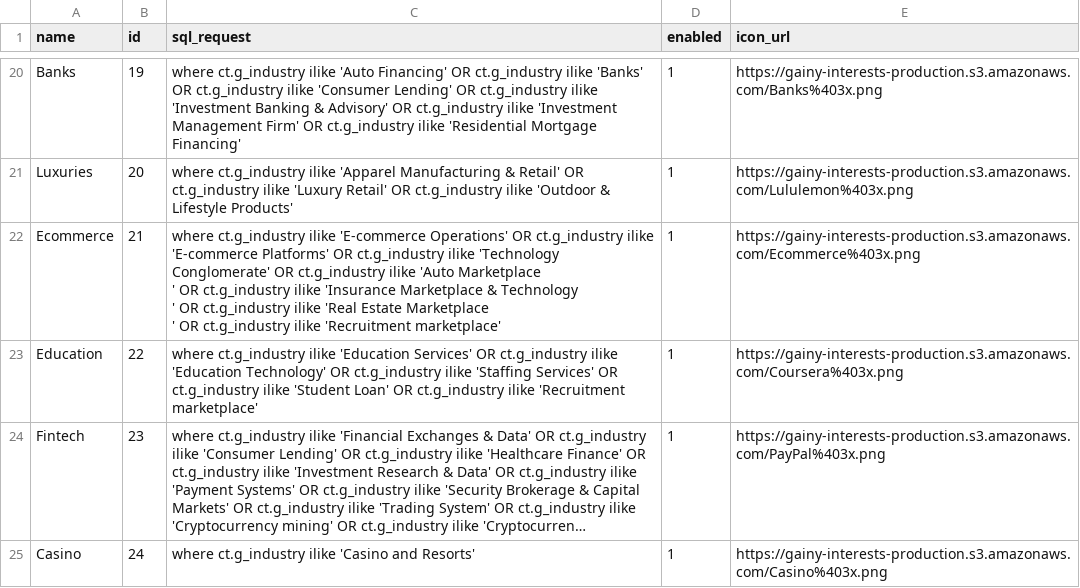
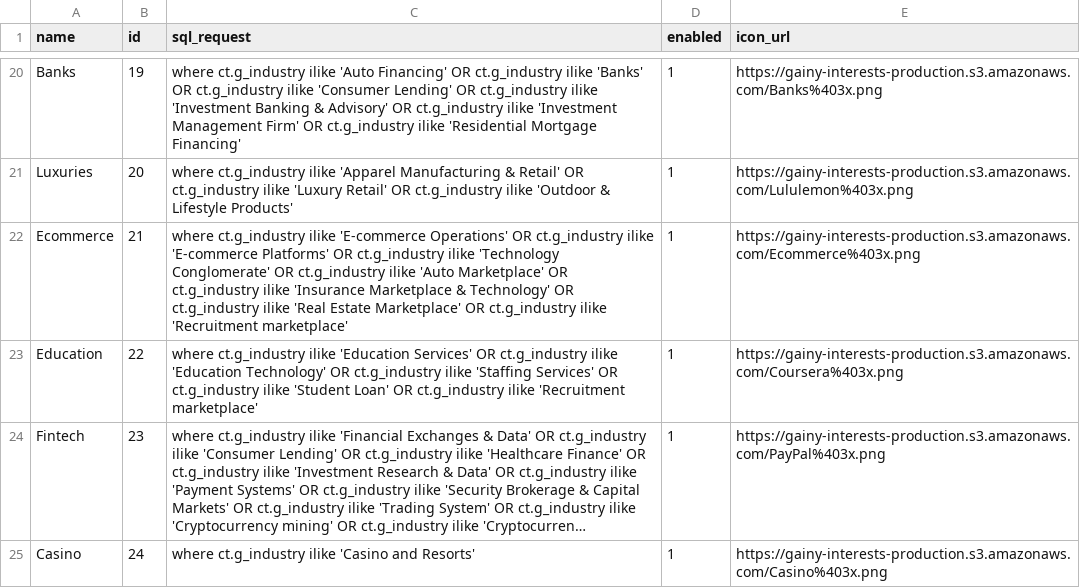
Before and after one commit to gainy-app/gainy, a CSV file: src/gainy-fetch/meltano/data/interests.csv, drawn as a sheet; only a part is shown, gaps mark what is left out; long unchanged cells end in ….

Commit message:
Update interests.csv

```diff
--- a/src/gainy-fetch/meltano/data/interests.csv
+++ b/src/gainy-fetch/meltano/data/interests.csv
@@ -21,6 +21,3 @@ Banks,19,where ct.g_industry ilike 'Auto Financing' OR ct.g_industry ilike 'Bank
 Luxuries,20,where ct.g_industry ilike 'Apparel Manufacturing & Retail' OR ct.g_industry ilike 'Luxury Retail' OR ct.g_industry ilike 'Outdoor & Lifestyle Products',1,https://gainy-interests-production.s3.amazonaws.com/Lululemon%403x.png
-Ecommerce,21,"where ct.g_industry ilike 'E-commerce Operations' OR ct.g_industry ilike 'E-commerce Platforms' OR ct.g_industry ilike 'Technology Conglomerate' OR ct.g_industry ilike 'Auto Marketplace
-' OR ct.g_industry ilike 'Insurance Marketplace & Technology
-' OR ct.g_industry ilike 'Real Estate Marketplace
-' OR ct.g_industry ilike 'Recruitment marketplace'",1,https://gainy-interests-production.s3.amazonaws.com/Ecommerce%403x.png
+Ecommerce,21,where ct.g_industry ilike 'E-commerce Operations' OR ct.g_industry ilike 'E-commerce Platforms' OR ct.g_industry ilike 'Technology Conglomerate' OR ct.g_industry ilike 'Auto Marketplace' OR ct.g_industry ilike 'Insurance Marketplace & Technology' OR ct.g_industry ilike 'Real Estate Marketplace' OR ct.g_industry ilike 'Recruitment marketplace',1,https://gainy-interests-production.s3.amazonaws.com/Ecommerce%403x.png
 Education,22,where ct.g_industry ilike 'Education Services' OR ct.g_industry ilike 'Education Technology' OR ct.g_industry ilike 'Staffing Services' OR ct.g_industry ilike 'Student Loan' OR ct.g_industry ilike 'Recruitment marketplace',1,https://gainy-interests-production.s3.amazonaws.com/Coursera%403x.png
```
